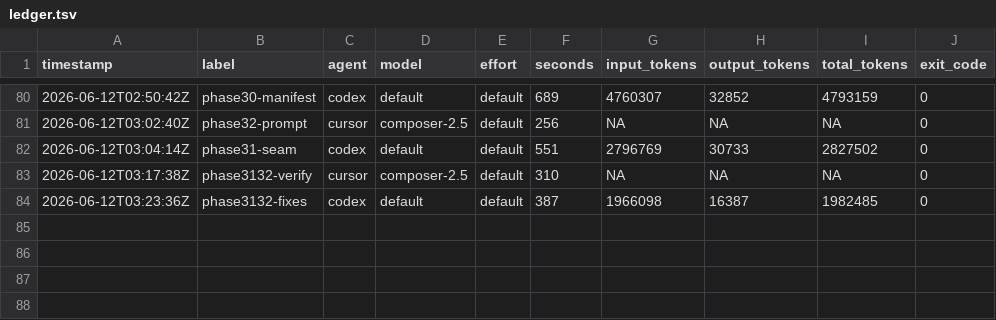
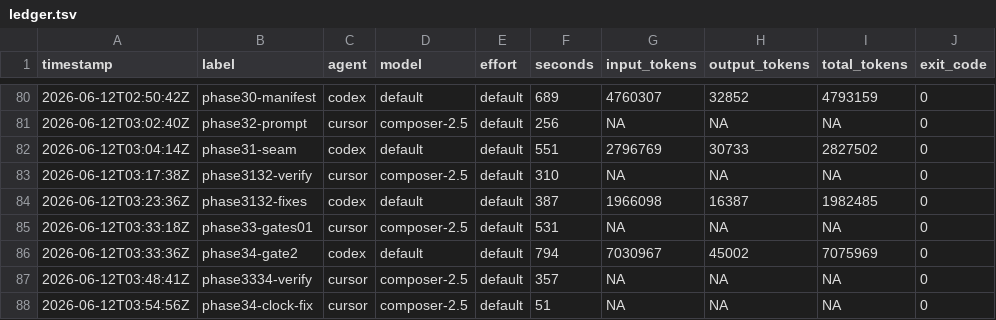
Before and after one commit to KeigoShimadaCC/generative-gaming, a TSV file: scripts/ledger.tsv, drawn as a sheet; only a part is shown, gaps mark what is left out; the diff names each change by its address in the sheet, - before the commit and + after, or states it on an @@ line.

```diff
--- a/scripts/ledger.tsv
+++ b/scripts/ledger.tsv
+row 85: 2026-06-12T03:33:18Z | phase33-gates01 | cursor | composer-2.5 | default | 531 | NA | NA | NA | 0
+row 86: 2026-06-12T03:33:36Z | phase34-gate2 | codex | default | default | 794 | 7030967 | 45002 | 7075969 | 0
+row 87: 2026-06-12T03:48:41Z | phase3334-verify | cursor | composer-2.5 | default | 357 | NA | NA | NA | 0
+row 88: 2026-06-12T03:54:56Z | phase34-clock-fix | cursor | composer-2.5 | default | 51 | NA | NA | NA | 0
```
Also changed, not shown: 30 other files.
